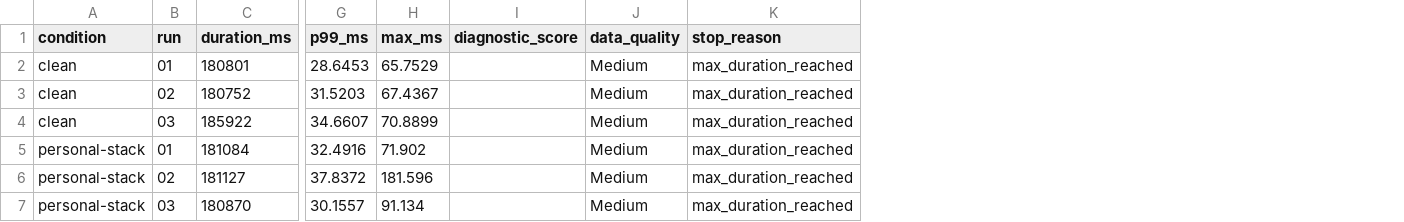
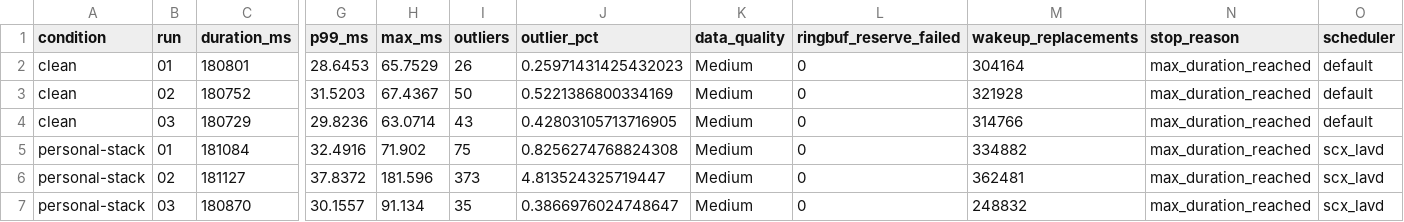
Before and after one commit to P2949/stutter, a CSV file: reports/kcd1-case-study/realworld-stack/realworld-stack-summary.csv, drawn as a sheet; only a part is shown, gaps mark what is left out; removed rows and columns are numbered as before the commit, all else as after; rows hold the shown columns only; the diff names each change by its address in the sheet, - before the commit and + after, or states it on an @@ line.

Commit message:
Update process tree and add new performance logs for Kingdom Come
- Updated the process tree in clean-03-tree-check.txt to reflect the latest game scope processes.
- Added new performance log files for Kingdom Come: Deliverance, capturing data from sessions on June 4, 2026.

```diff
--- a/reports/kcd1-case-study/realworld-stack/realworld-stack-summary.csv
+++ b/reports/kcd1-case-study/realworld-stack/realworld-stack-summary.csv
-column I (diagnostic_score), empty
+column I (outliers), rows 2-3: 26 | 50; rows 5-7: 75 | 373 | 35
+column J (outlier_pct), rows 2-3: 0.25971431425432023 | 0.5221386800334169; rows 5-7: 0.8256274768824308 | 4.813524325719447 | 0.3866976024748647
+column L (ringbuf_reserve_failed), rows 2-3: 0 | 0; rows 5-7: all 0
+column M (wakeup_replacements), rows 2-3: 304164 | 321928; rows 5-7: 334882 | 362481 | 248832
+column O (scheduler), rows 2-3: default | default; rows 5-7: all scx_lavd
-row 4: clean | 03 | 185922 | 34.6607 | 70.8899 |  | Medium | max_duration_reached
+row 4: clean | 03 | 180729 | 29.8236 | 63.0714 | 43 | 0.42803105713716905 | Medium | 0 | 314766 | max_duration_reached | default
```
Also changed, not shown: 14 other files.
